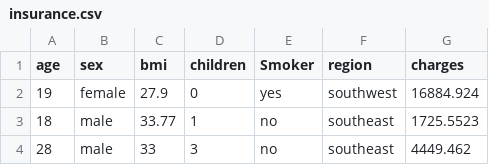
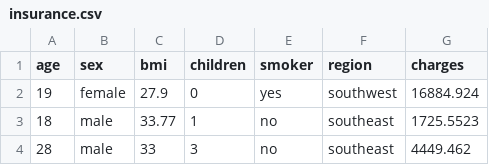
Before and after one commit to denzeil/Insurance-and-Churn-project, a CSV file: insurance.csv, drawn as a sheet; only a part is shown.

```diff
--- a/insurance.csv
+++ b/insurance.csv
@@ -1,2 +1,2 @@
-age,sex,bmi,children,Smoker,region,charges
+age,sex,bmi,children,smoker,region,charges
 19,female,27.9,0,yes,southwest,16884.924
```
Also changed, not shown: 3 other files.
